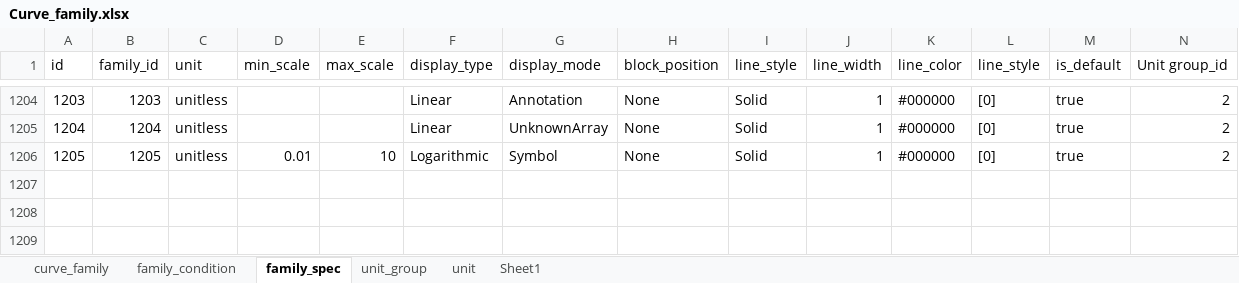
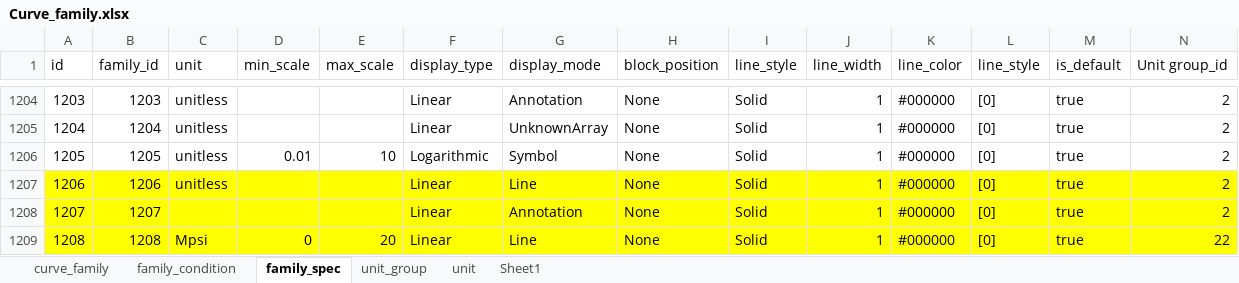
Before and after one commit to hoangbdUET/wi-backend, an Excel workbook: server/family/Curve_family.xlsx, sheet family_spec, drawn as a sheet; only a part is shown, gaps mark what is left out; values as stored, in another font and other column widths than the file's, no borders; rows hold the shown columns only; the diff names each change by its address in the sheet, - before the commit and + after, or states it on an @@ line.

Commit message:
family

```diff
--- a/server/family/Curve_family.xlsx (sheet family_spec)
+++ b/server/family/Curve_family.xlsx (sheet family_spec)
+row 1207: 1206 | 1206 | unitless |  |  | Linear | Line | None | Solid | 1 | #000000 | [0] | true | 2
+row 1208: 1207 | 1207 |  |  |  | Linear | Annotation | None | Solid | 1 | #000000 | [0] | true | 2
+row 1209: 1208 | 1208 | Mpsi | 0 | 20 | Linear | Line | None | Solid | 1 | #000000 | [0] | true | 22
```
Also changed, not shown: sheet family_condition, sheet curve_family.
